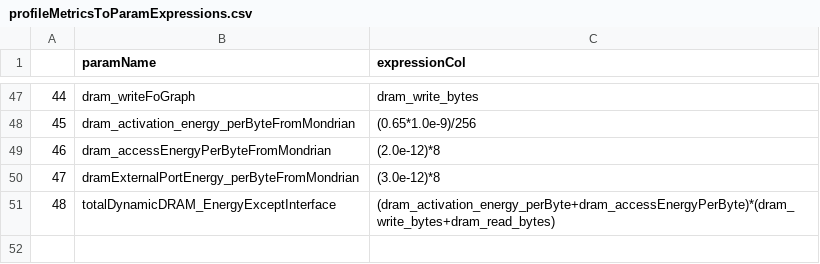
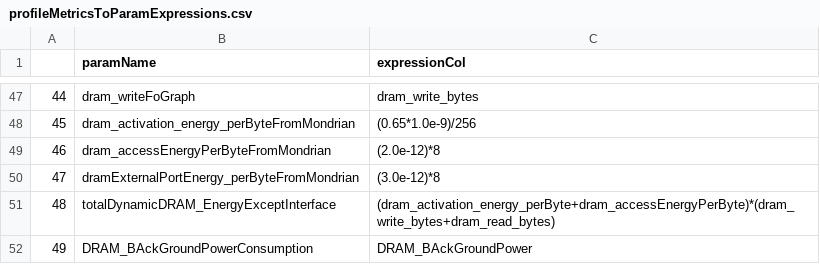
Before and after one commit to MarziehLenjani/gpu_nvprofToGPUWATTCH, a CSV file: profileMetricsToParamExpressions.csv, drawn as a sheet; only a part is shown, gaps mark what is left out.

```diff
--- a/profileMetricsToParamExpressions.csv
+++ b/profileMetricsToParamExpressions.csv
@@ -51 +51,2 @@
 48,totalDynamicDRAM_EnergyExceptInterface,(dram_activation_energy_perByte+dram_accessEnergyPerByte)*(dram_write_bytes+dram_read_bytes)
+49,DRAM_BAckGroundPowerConsumption,DRAM_BAckGroundPower
```
Also changed, not shown: 1 other file.
